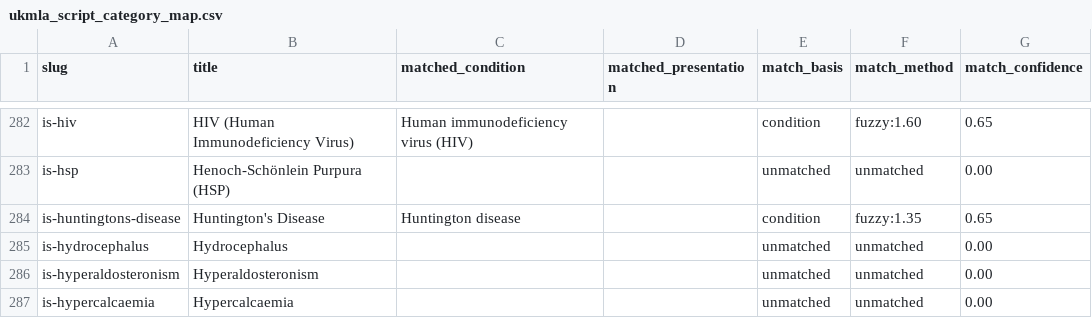
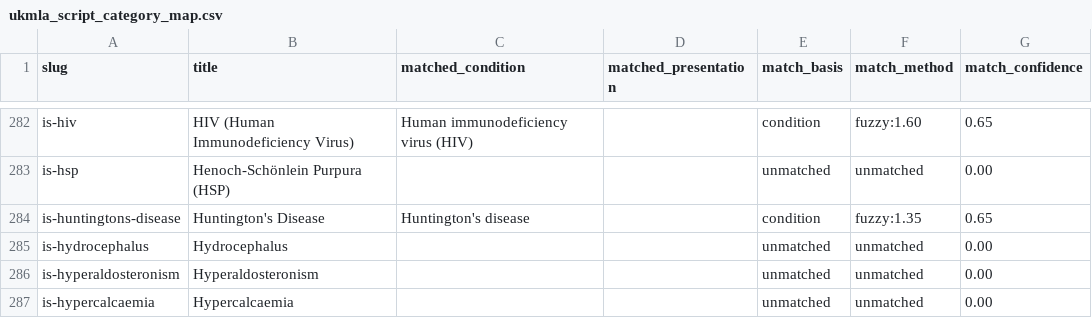
Before and after one commit to kenzo786/info-clinical-reasoning, a CSV file: archive/categorized-variants/ukmla-categorized-illness-scripts-2026/ukmla_script_category_map.csv, drawn as a sheet; only a part is shown, gaps mark what is left out; the diff names each change by its address in the sheet, - before the commit and + after, or states it on an @@ line.

```diff
--- a/archive/categorized-variants/ukmla-categorized-illness-scripts-2026/ukmla_script_category_map.csv
+++ b/archive/categorized-variants/ukmla-categorized-illness-scripts-2026/ukmla_script_category_map.csv
-C284 (matched_condition): Huntington disease
+C284 (matched_condition): Huntington's disease
```
Also changed, not shown: archive/categorized-variants/ukmla-categorized-illness-scripts-2026/ukmla_gap_tracker_2026.csv, archive/categorized-variants/ukmla-categorized-illness-scripts-updated/ukmla_script_category_map.csv, 37 other files.
